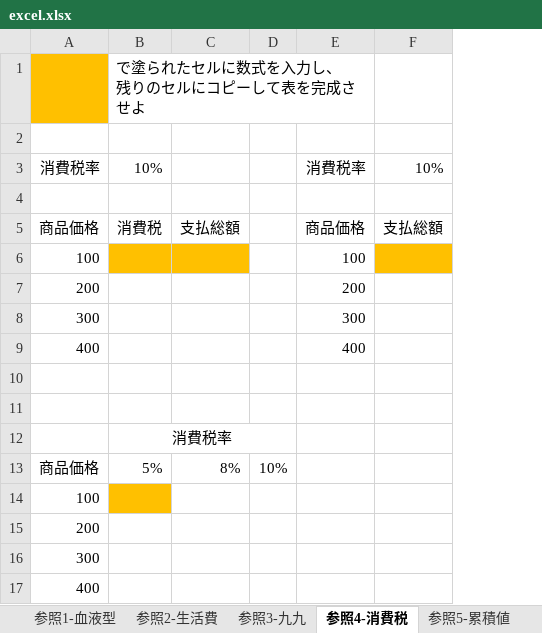
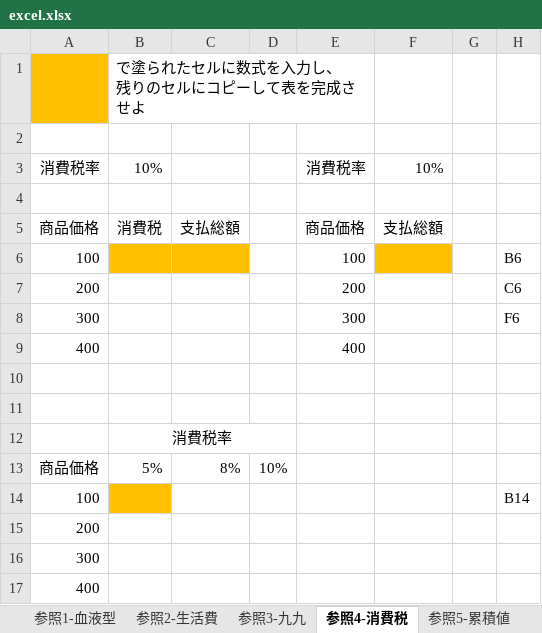
Before and after one commit to rinsaka/sample-data-sets, an Excel workbook: excel.xlsx, sheet 参照4-消費税, drawn as a sheet; values as stored, in another font and other column widths than the file's, no borders; conditional formats not drawn; the diff names each change by its address in the sheet, - before the commit and + after, or states it on an @@ line.

```diff
--- a/excel.xlsx (sheet 参照4-消費税)
+++ b/excel.xlsx (sheet 参照4-消費税)
+column G, empty
+column H, rows 6-14: B6 | C6 | F6 |  |  |  |  |  | B14
```
Also changed, not shown: sheet 関数1-模擬試験, sheet 参照2-生活費, sheet 参照5-累積値, sheet 関数2-INT, sheet 参照3-九九, formulas that keep their value.
